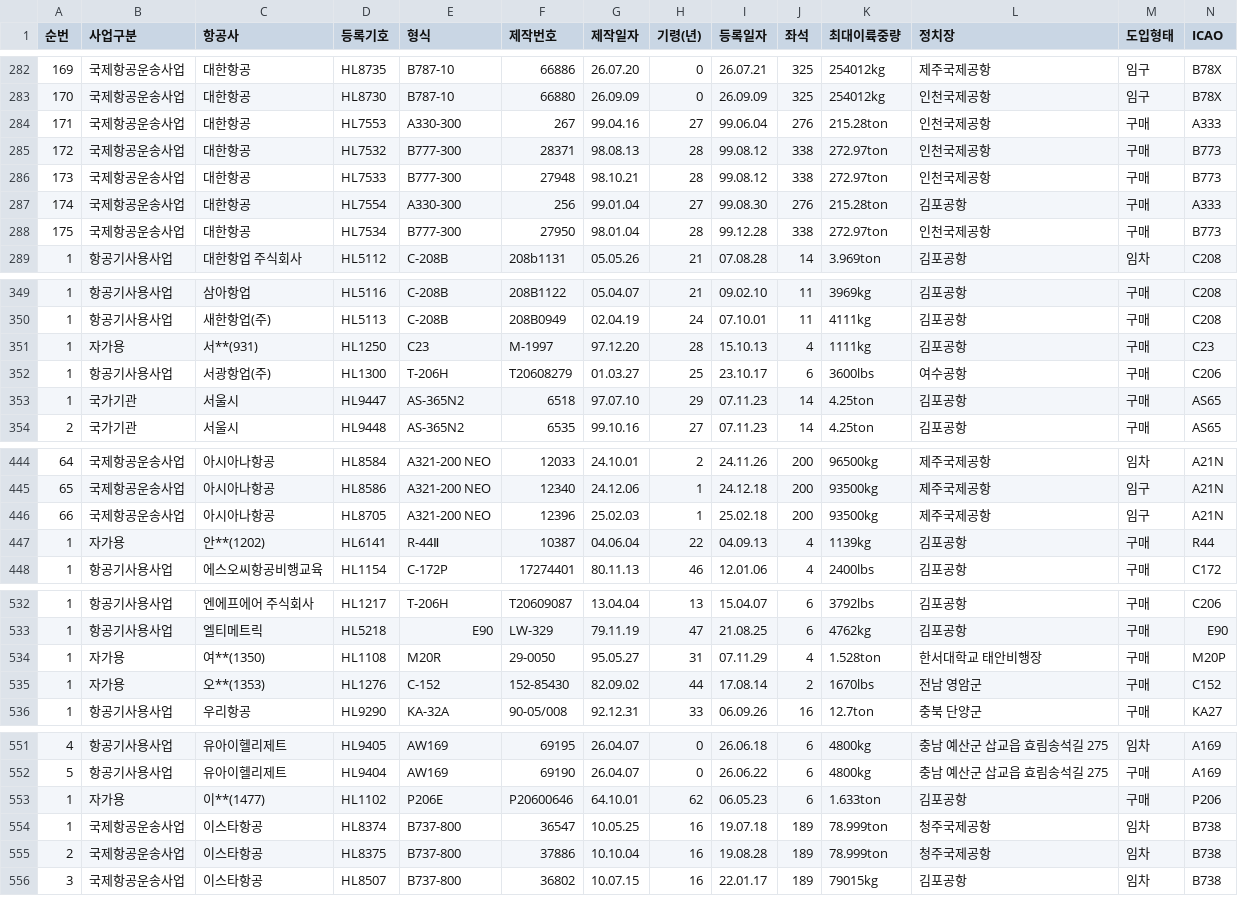
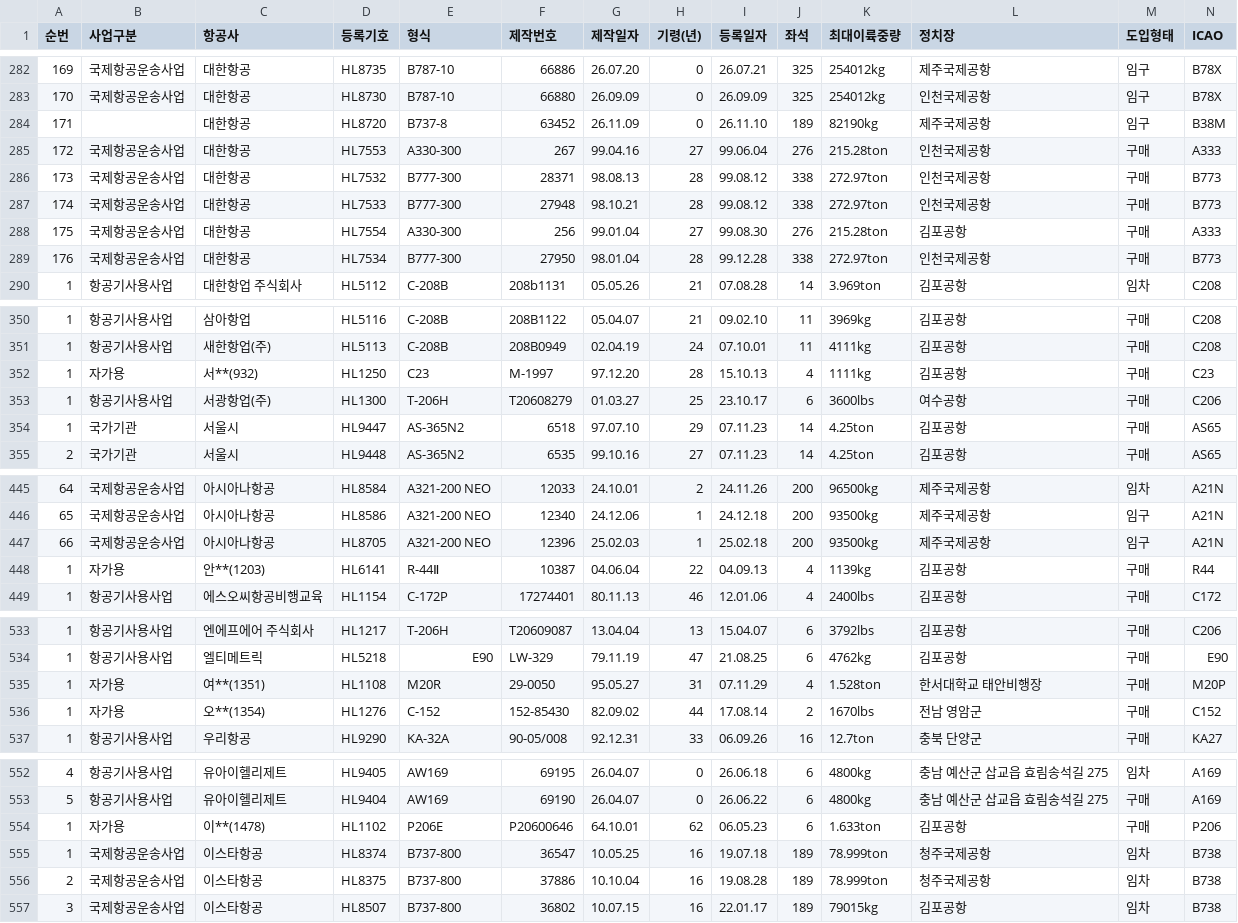
Before and after one commit to haanjhp/aircraft-data, a CSV file: reg_type.csv, drawn as a sheet; only a part is shown, gaps mark what is left out; addresses are those after the commit; rows hold the shown columns only; the diff covers the shown part only; the diff names each change by its address in the sheet, - before the commit and + after, or states it on an @@ line.

```diff
--- a/reg_type.csv
+++ b/reg_type.csv
+row 284: 171 |  | 대한항공 | HL8720 | B737-8 | 63452 | 26.11.09 | 0 | 26.11.10 | 189 | 82190kg | 제주국제공항 | 임구 | B38M
-A285 (순번): 171
+A285 (순번): 172
-A286 (순번): 172
+A286 (순번): 173
-A287 (순번): 173
+A287 (순번): 174
-A288 (순번): 174
+A288 (순번): 175
-A289 (순번): 175
+A289 (순번): 176
-C352 (항공사): 서**(931)
+C352 (항공사): 서**(932)
-C448 (항공사): 안**(1202)
+C448 (항공사): 안**(1203)
-C535 (항공사): 여**(1350)
+C535 (항공사): 여**(1351)
-C536 (항공사): 오**(1353)
+C536 (항공사): 오**(1354)
-C554 (항공사): 이**(1477)
+C554 (항공사): 이**(1478)
```
Also changed, not shown: 2 edited cells elsewhere in this file, 1 other file.
